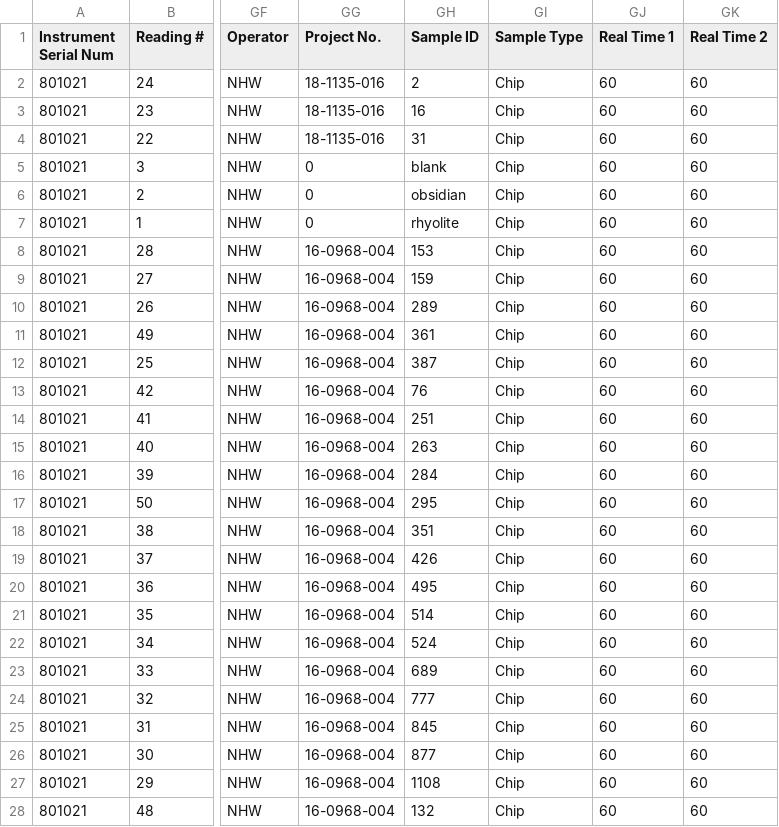
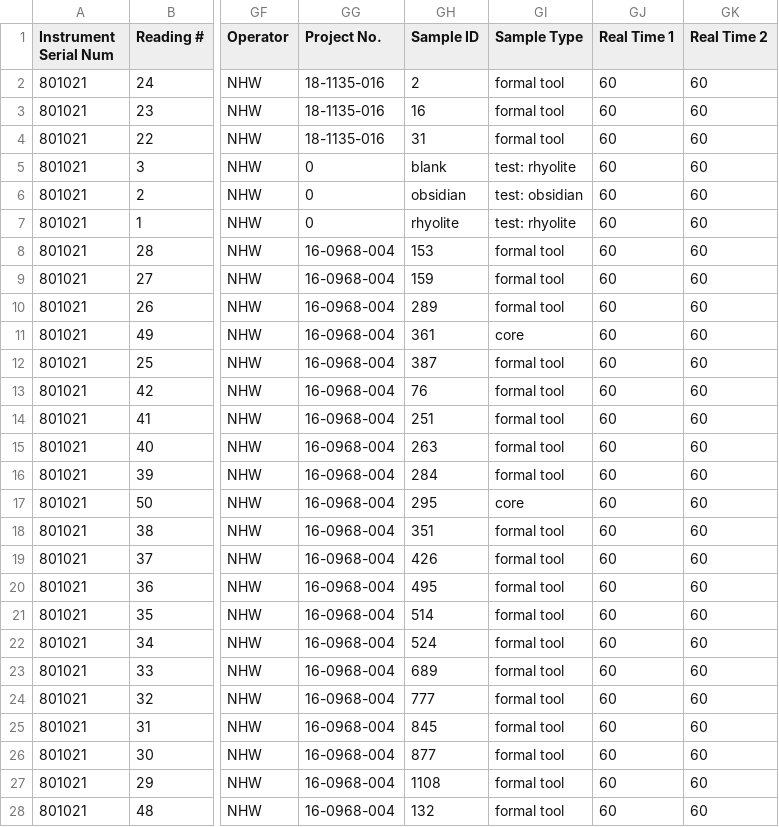
Before and after one commit to nwaber/XRF, a CSV file: XRF-2018-11-15.csv, drawn as a sheet; only a part is shown, gaps mark what is left out; the diff covers the shown part only; the diff names each change by its address in the sheet, - before the commit and + after, or states it on an @@ line.

Commit message:
Add files via upload

```diff
--- a/XRF-2018-11-15.csv
+++ b/XRF-2018-11-15.csv
-GI2:GI4 (Sample Type): Chip
+GI2:GI4 (Sample Type): formal tool
-GI5 (Sample Type): Chip
+GI5 (Sample Type): test: rhyolite
-GI6 (Sample Type): Chip
+GI6 (Sample Type): test: obsidian
-GI7 (Sample Type): Chip
+GI7 (Sample Type): test: rhyolite
-GI8:GI10 (Sample Type): Chip
+GI8:GI10 (Sample Type): formal tool
-GI11 (Sample Type): Chip
+GI11 (Sample Type): core
-GI12:GI16 (Sample Type): Chip
+GI12:GI16 (Sample Type): formal tool
-GI17 (Sample Type): Chip
+GI17 (Sample Type): core
-GI18:GI28 (Sample Type): Chip
+GI18:GI28 (Sample Type): formal tool
```
Also changed, not shown: 146 edited cells elsewhere in this file.
